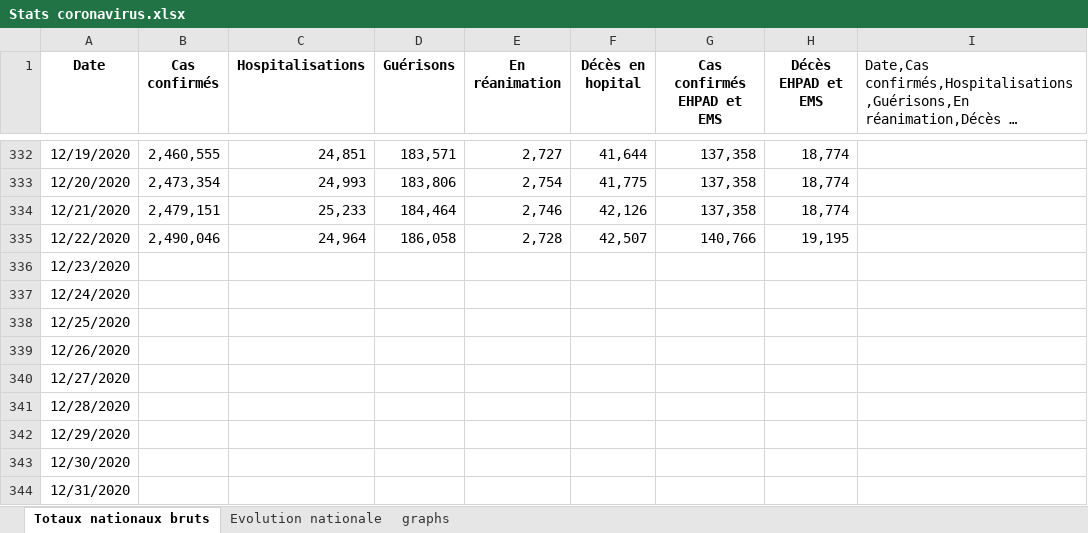
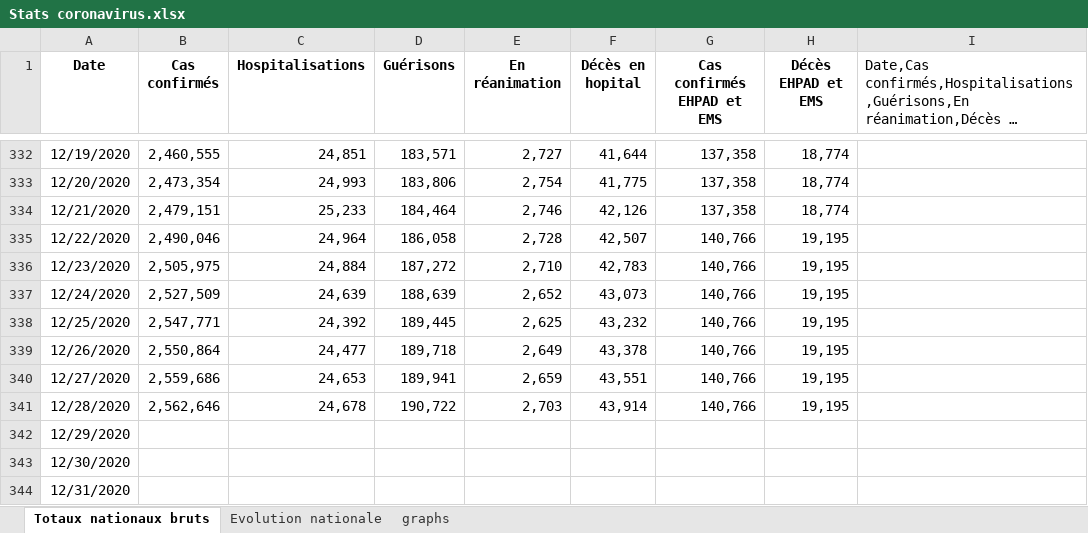
Before and after one commit to pasouf/covid-19, an Excel workbook: Stats coronavirus.xlsx, sheet Totaux nationaux bruts, drawn as a sheet; only a part is shown, gaps mark what is left out; long unchanged cells end in …; values as stored, in another font and other column widths than the file's, no borders; the diff names each change by its address in the sheet, - before the commit and + after, or states it on an @@ line.

```diff
--- a/Stats coronavirus.xlsx (sheet Totaux nationaux bruts)
+++ b/Stats coronavirus.xlsx (sheet Totaux nationaux bruts)
-B336 (Cas confirmés): (empty)
+B336 (Cas confirmés): 2,505,975
-C336 (Hospitalisations): (empty)
+C336 (Hospitalisations): 24,884
-D336 (Guérisons): (empty)
+D336 (Guérisons): 187,272
-E336 (En réanimation): (empty)
+E336 (En réanimation): 2,710
-F336 (Décès en hopital): (empty)
+F336 (Décès en hopital): 42,783
-G336:G341 (Cas confirmés EHPAD et EMS): (empty)
+G336:G341 (Cas confirmés EHPAD et EMS): 140,766
-H336:H341 (Décès EHPAD et EMS): (empty)
+H336:H341 (Décès EHPAD et EMS): 19,195
-B337 (Cas confirmés): (empty)
+B337 (Cas confirmés): 2,527,509
-C337 (Hospitalisations): (empty)
+C337 (Hospitalisations): 24,639
-D337 (Guérisons): (empty)
+D337 (Guérisons): 188,639
-E337 (En réanimation): (empty)
+E337 (En réanimation): 2,652
-F337 (Décès en hopital): (empty)
+F337 (Décès en hopital): 43,073
-B338 (Cas confirmés): (empty)
+B338 (Cas confirmés): 2,547,771
-C338 (Hospitalisations): (empty)
+C338 (Hospitalisations): 24,392
-D338 (Guérisons): (empty)
+D338 (Guérisons): 189,445
-E338 (En réanimation): (empty)
+E338 (En réanimation): 2,625
-F338 (Décès en hopital): (empty)
+F338 (Décès en hopital): 43,232
-B339 (Cas confirmés): (empty)
+B339 (Cas confirmés): 2,550,864
-C339 (Hospitalisations): (empty)
+C339 (Hospitalisations): 24,477
-D339 (Guérisons): (empty)
+D339 (Guérisons): 189,718
-E339 (En réanimation): (empty)
+E339 (En réanimation): 2,649
-F339 (Décès en hopital): (empty)
+F339 (Décès en hopital): 43,378
-B340 (Cas confirmés): (empty)
+B340 (Cas confirmés): 2,559,686
-C340 (Hospitalisations): (empty)
+C340 (Hospitalisations): 24,653
-D340 (Guérisons): (empty)
+D340 (Guérisons): 189,941
-E340 (En réanimation): (empty)
+E340 (En réanimation): 2,659
-F340 (Décès en hopital): (empty)
+F340 (Décès en hopital): 43,551
-B341 (Cas confirmés): (empty)
+B341 (Cas confirmés): 2,562,646
-C341 (Hospitalisations): (empty)
+C341 (Hospitalisations): 24,678
-D341 (Guérisons): (empty)
+D341 (Guérisons): 190,722
-E341 (En réanimation): (empty)
+E341 (En réanimation): 2,703
-F341 (Décès en hopital): (empty)
+F341 (Décès en hopital): 43,914
```
Also changed, not shown: sheet Evolution nationale, charts or pictures.
